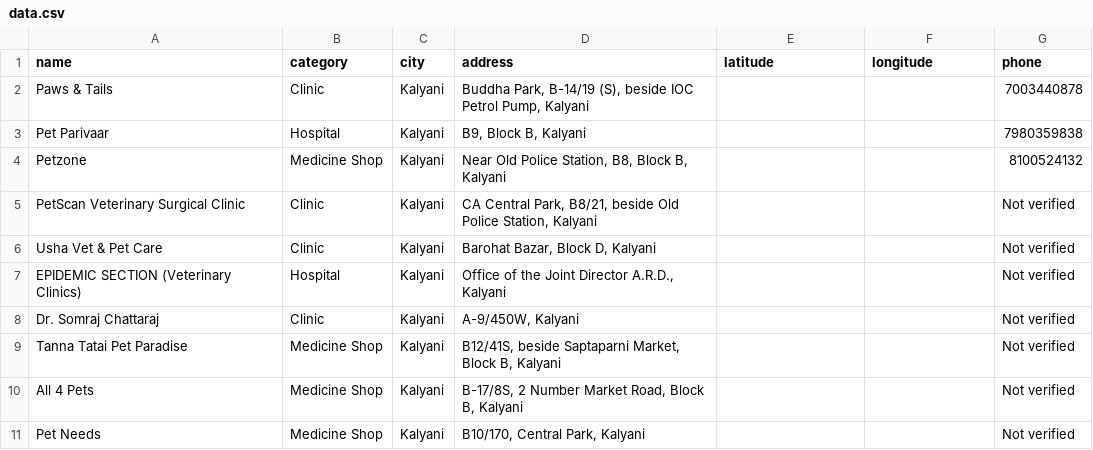
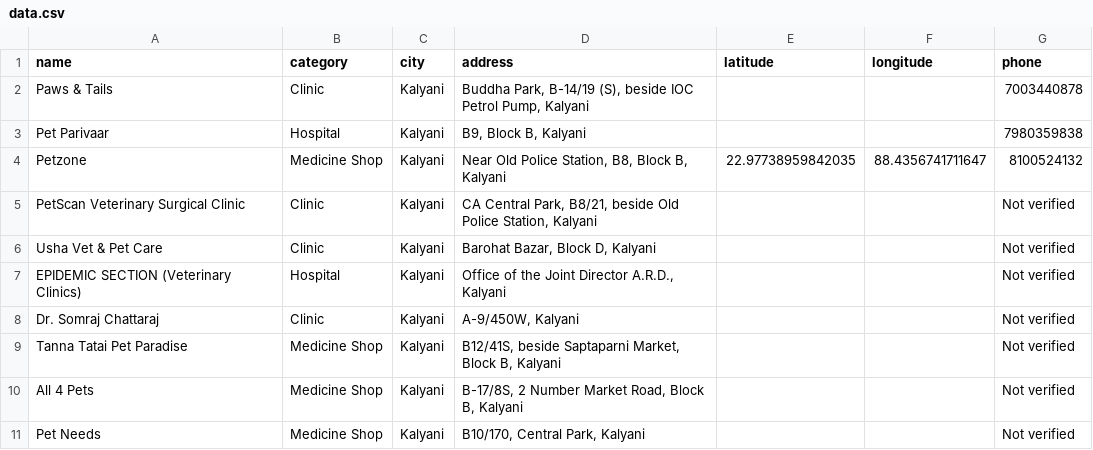
Before and after one commit to lagnajitadas/petcare-finder, a CSV file: data.csv, drawn as a sheet.

Commit message:
Add coordinates for Petzone in data.csv
Added latitude and longitude for Petzone entry.

```diff
--- a/data.csv
+++ b/data.csv
@@ -3,3 +3,3 @@ Paws & Tails,Clinic,Kalyani,"Buddha Park, B-14/19 (S), beside IOC Petrol Pump, K
 Pet Parivaar,Hospital,Kalyani,"B9, Block B, Kalyani",,,7980359838
-Petzone,Medicine Shop,Kalyani,"Near Old Police Station, B8, Block B, Kalyani",,,8100524132
+Petzone,Medicine Shop,Kalyani,"Near Old Police Station, B8, Block B, Kalyani",22.97738959842035,88.4356741711647,8100524132
 PetScan Veterinary Surgical Clinic,Clinic,Kalyani,"CA Central Park, B8/21, beside Old Police Station, Kalyani",,,Not verified
```
